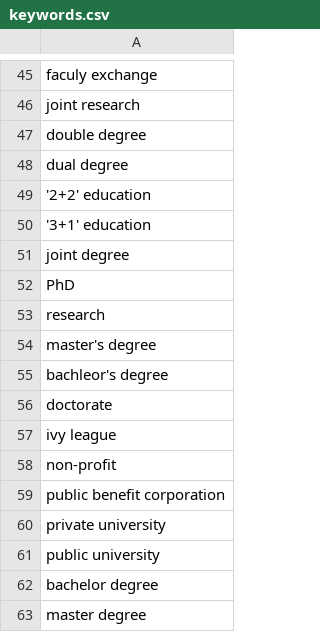
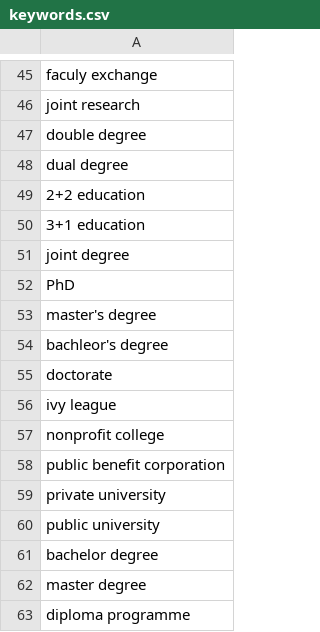
Before and after one commit to TylerDevers/scraper, a CSV file: keywords.csv, drawn as a sheet; only a part is shown, gaps mark what is left out; the shorter side is filled out with more unchanged rows.

Commit message:
keywords now imported with quotation marks for better search results. Refined keyword list

```diff
--- a/keywords.csv
+++ b/keywords.csv
@@ -48,7 +48,6 @@ double degree
 dual degree
-'2+2' education
-'3+1' education
+2+2 education
+3+1 education
 joint degree
 PhD
-research
 master's degree
@@ -57,3 +56,3 @@ doctorate
 ivy league
-non-profit
+nonprofit college
 public benefit corporation
```
Also changed, not shown: 2 other files.
